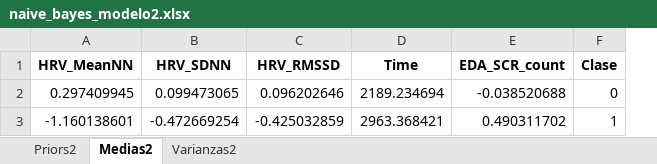
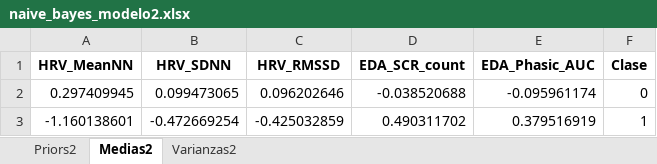
Before and after one commit to AlanLopez03/reconocimientoDePatrones, an Excel workbook: resultados_clasificadores/naive_bayes_modelo2.xlsx, sheet Medias2, drawn as a sheet; values as stored, in another font and other column widths than the file's, no borders; removed rows and columns are numbered as before the commit, all else as after; the diff names each change by its address in the sheet, - before the commit and + after, or states it on an @@ line.

```diff
--- a/resultados_clasificadores/naive_bayes_modelo2.xlsx (sheet Medias2)
+++ b/resultados_clasificadores/naive_bayes_modelo2.xlsx (sheet Medias2)
-column D (Time), rows 2-3: 2189.234694 | 2963.368421
+column E (EDA_Phasic_AUC), rows 2-3: -0.095961174 | 0.379516919
```
Also changed, not shown: sheet Varianzas2, resultados_clasificadores/naive_bayes_modelo1.xlsx, 6 other files.
